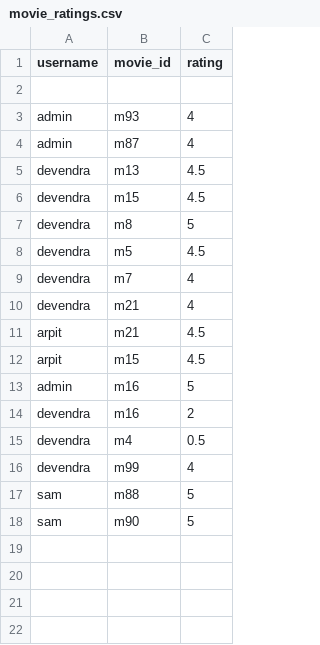
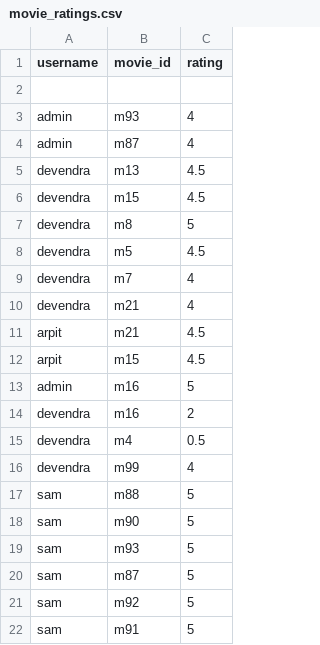
Before and after one commit to rohit21p/hackindore, a CSV file: datasets/movie_ratings.csv, drawn as a sheet.

```diff
--- a/datasets/movie_ratings.csv
+++ b/datasets/movie_ratings.csv
@@ -18 +18,5 @@ sam,m88,5
 sam,m90,5
+sam,m93,5
+sam,m87,5
+sam,m92,5
+sam,m91,5
```
Also changed, not shown: 2 other files.
